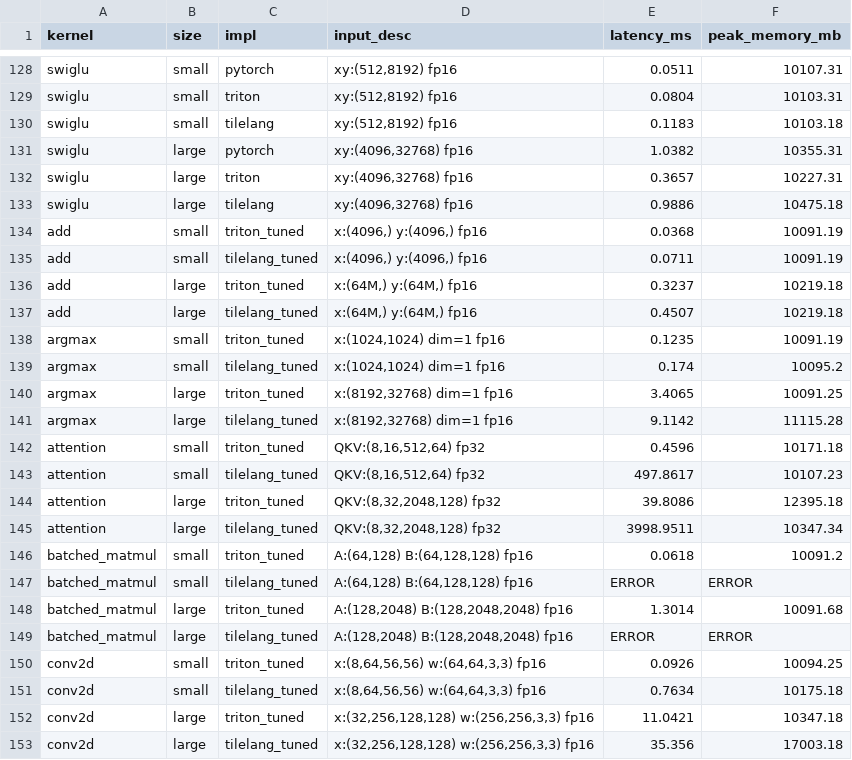
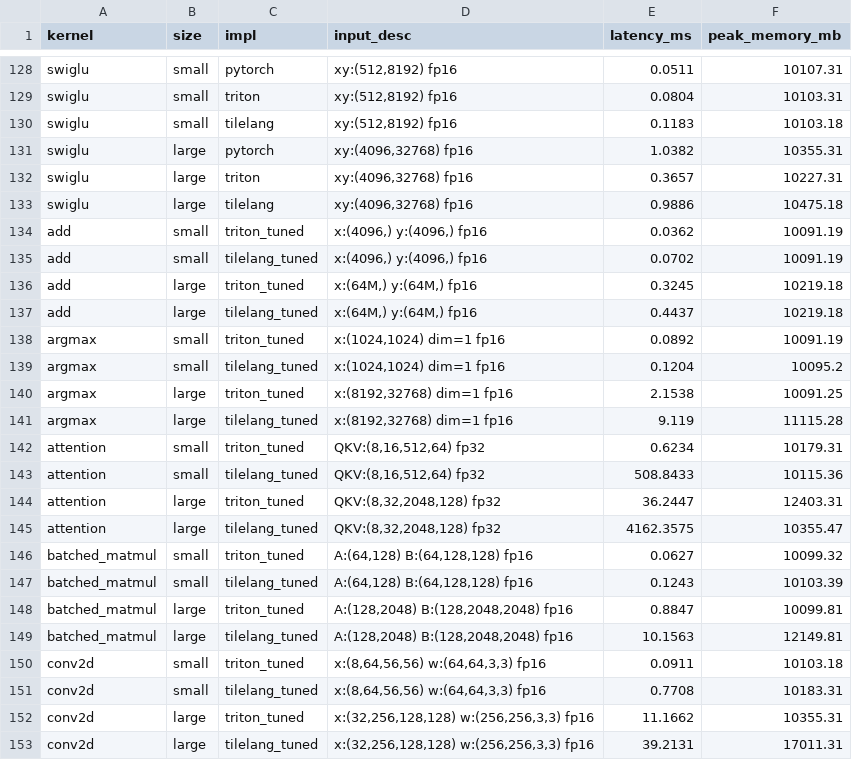
Before and after one commit to tingxi-li/DSLPerfGap, a CSV file: ViperBench/results/profile.A100-PCIE-40GB.tuned.csv, drawn as a sheet; only a part is shown, gaps mark what is left out; the diff covers the shown part only.

```diff
--- a/ViperBench/results/profile.A100-PCIE-40GB.tuned.csv
+++ b/ViperBench/results/profile.A100-PCIE-40GB.tuned.csv
@@ -133,21 +133,21 @@ swiglu,large,triton,"xy:(4096,32768) fp16",0.3657,10227.31
 swiglu,large,tilelang,"xy:(4096,32768) fp16",0.9886,10475.18
-add,small,triton_tuned,"x:(4096,) y:(4096,) fp16",0.0368,10091.19
-add,small,tilelang_tuned,"x:(4096,) y:(4096,) fp16",0.0711,10091.19
-add,large,triton_tuned,"x:(64M,) y:(64M,) fp16",0.3237,10219.18
-add,large,tilelang_tuned,"x:(64M,) y:(64M,) fp16",0.4507,10219.18
-argmax,small,triton_tuned,"x:(1024,1024) dim=1 fp16",0.1235,10091.19
-argmax,small,tilelang_tuned,"x:(1024,1024) dim=1 fp16",0.174,10095.2
-argmax,large,triton_tuned,"x:(8192,32768) dim=1 fp16",3.4065,10091.25
-argmax,large,tilelang_tuned,"x:(8192,32768) dim=1 fp16",9.1142,11115.28
-attention,small,triton_tuned,"QKV:(8,16,512,64) fp32",0.4596,10171.18
-attention,small,tilelang_tuned,"QKV:(8,16,512,64) fp32",497.8617,10107.23
-attention,large,triton_tuned,"QKV:(8,32,2048,128) fp32",39.8086,12395.18
-attention,large,tilelang_tuned,"QKV:(8,32,2048,128) fp32",3998.9511,10347.34
-batched_matmul,small,triton_tuned,"A:(64,128) B:(64,128,128) fp16",0.0618,10091.2
-batched_matmul,small,tilelang_tuned,"A:(64,128) B:(64,128,128) fp16",ERROR,ERROR
-batched_matmul,large,triton_tuned,"A:(128,2048) B:(128,2048,2048) fp16",1.3014,10091.68
-batched_matmul,large,tilelang_tuned,"A:(128,2048) B:(128,2048,2048) fp16",ERROR,ERROR
-conv2d,small,triton_tuned,"x:(8,64,56,56) w:(64,64,3,3) fp16",0.0926,10094.25
-conv2d,small,tilelang_tuned,"x:(8,64,56,56) w:(64,64,3,3) fp16",0.7634,10175.18
-conv2d,large,triton_tuned,"x:(32,256,128,128) w:(256,256,3,3) fp16",11.0421,10347.18
-conv2d,large,tilelang_tuned,"x:(32,256,128,128) w:(256,256,3,3) fp16",35.356,17003.18
+add,small,triton_tuned,"x:(4096,) y:(4096,) fp16",0.0362,10091.19
+add,small,tilelang_tuned,"x:(4096,) y:(4096,) fp16",0.0702,10091.19
+add,large,triton_tuned,"x:(64M,) y:(64M,) fp16",0.3245,10219.18
+add,large,tilelang_tuned,"x:(64M,) y:(64M,) fp16",0.4437,10219.18
+argmax,small,triton_tuned,"x:(1024,1024) dim=1 fp16",0.0892,10091.19
+argmax,small,tilelang_tuned,"x:(1024,1024) dim=1 fp16",0.1204,10095.2
+argmax,large,triton_tuned,"x:(8192,32768) dim=1 fp16",2.1538,10091.25
+argmax,large,tilelang_tuned,"x:(8192,32768) dim=1 fp16",9.119,11115.28
+attention,small,triton_tuned,"QKV:(8,16,512,64) fp32",0.6234,10179.31
+attention,small,tilelang_tuned,"QKV:(8,16,512,64) fp32",508.8433,10115.36
+attention,large,triton_tuned,"QKV:(8,32,2048,128) fp32",36.2447,12403.31
+attention,large,tilelang_tuned,"QKV:(8,32,2048,128) fp32",4162.3575,10355.47
+batched_matmul,small,triton_tuned,"A:(64,128) B:(64,128,128) fp16",0.0627,10099.32
+batched_matmul,small,tilelang_tuned,"A:(64,128) B:(64,128,128) fp16",0.1243,10103.39
+batched_matmul,large,triton_tuned,"A:(128,2048) B:(128,2048,2048) fp16",0.8847,10099.81
+batched_matmul,large,tilelang_tuned,"A:(128,2048) B:(128,2048,2048) fp16",10.1563,12149.81
+conv2d,small,triton_tuned,"x:(8,64,56,56) w:(64,64,3,3) fp16",0.0911,10103.18
+conv2d,small,tilelang_tuned,"x:(8,64,56,56) w:(64,64,3,3) fp16",0.7708,10183.31
+conv2d,large,triton_tuned,"x:(32,256,128,128) w:(256,256,3,3) fp16",11.1662,10355.31
+conv2d,large,tilelang_tuned,"x:(32,256,128,128) w:(256,256,3,3) fp16",39.2131,17011.31
```
Also changed, not shown: 133 edited cells elsewhere in this file, 1 other file.
